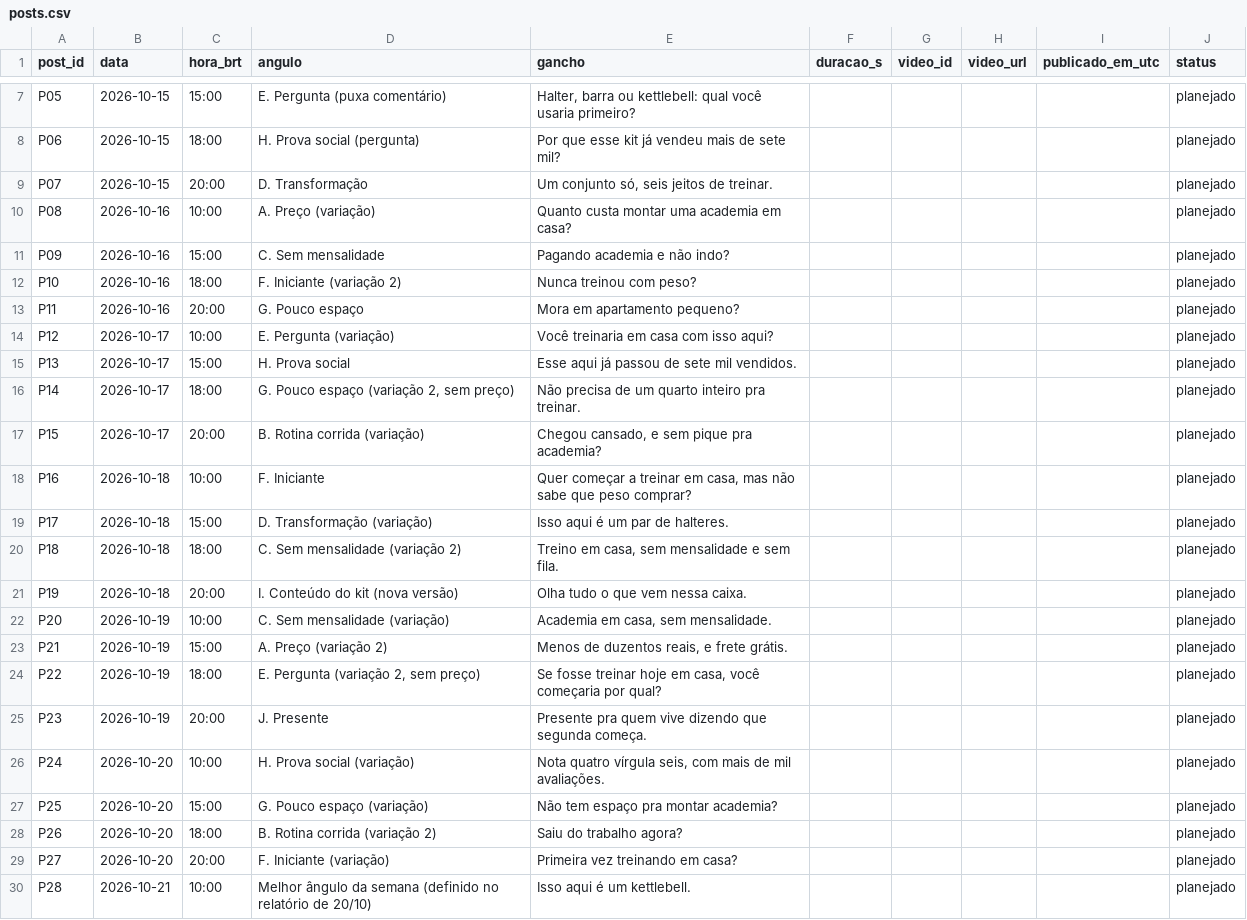
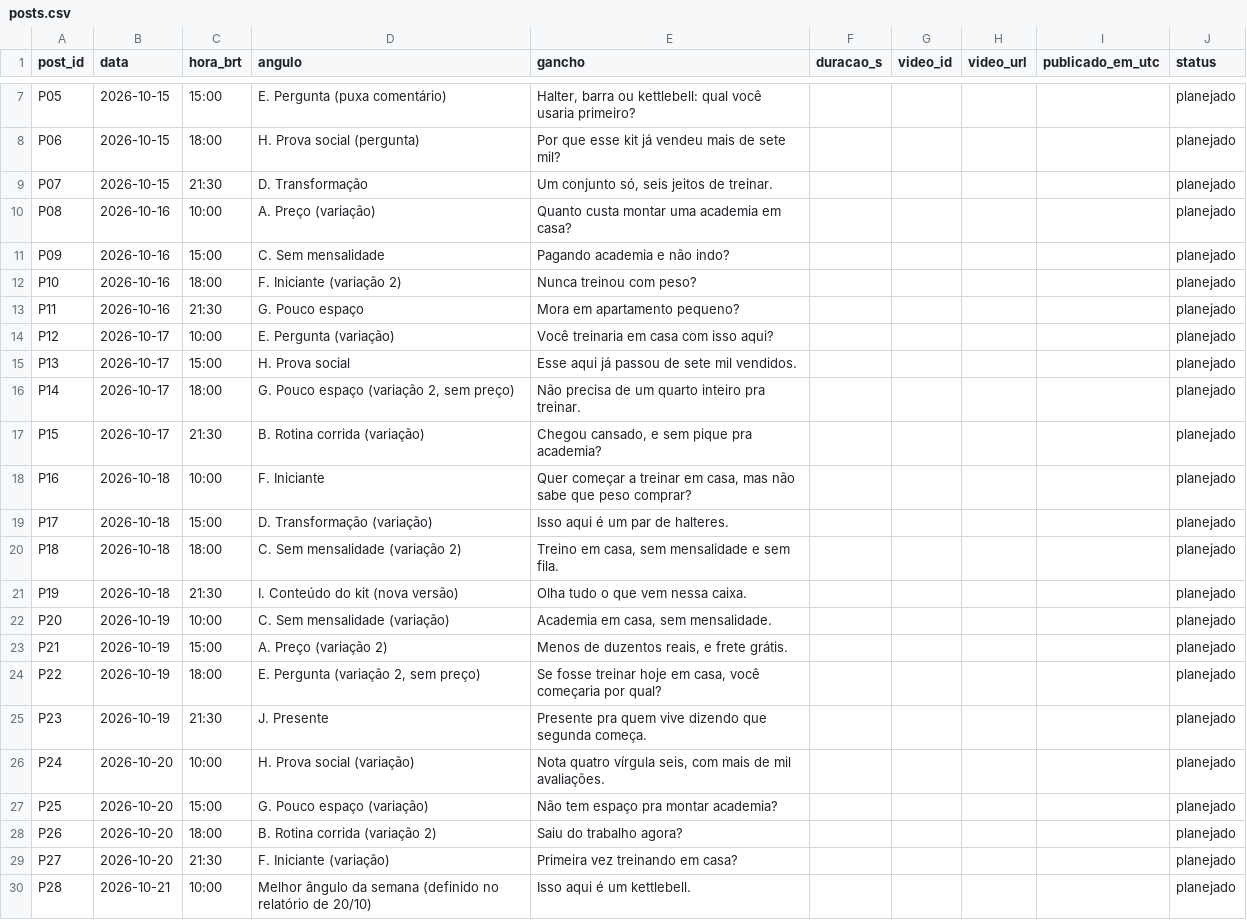
Before and after one commit to lucas-mais-cedo/tiktok-shop, a CSV file: metricas/posts.csv, drawn as a sheet; only a part is shown, gaps mark what is left out.

```diff
--- a/metricas/posts.csv
+++ b/metricas/posts.csv
@@ -8,3 +8,3 @@ P05,2026-10-15,15:00,E. Pergunta (puxa comentário),"Halter, barra ou kettlebell
 P06,2026-10-15,18:00,H. Prova social (pergunta),Por que esse kit já vendeu mais de sete mil?,,,,,planejado
-P07,2026-10-15,20:00,D. Transformação,"Um conjunto só, seis jeitos de treinar.",,,,,planejado
+P07,2026-10-15,21:30,D. Transformação,"Um conjunto só, seis jeitos de treinar.",,,,,planejado
 P08,2026-10-16,10:00,A. Preço (variação),Quanto custa montar uma academia em casa?,,,,,planejado
@@ -12,3 +12,3 @@ P09,2026-10-16,15:00,C. Sem mensalidade,Pagando academia e não indo?,,,,,planej
 P10,2026-10-16,18:00,F. Iniciante (variação 2),Nunca treinou com peso?,,,,,planejado
-P11,2026-10-16,20:00,G. Pouco espaço,Mora em apartamento pequeno?,,,,,planejado
+P11,2026-10-16,21:30,G. Pouco espaço,Mora em apartamento pequeno?,,,,,planejado
 P12,2026-10-17,10:00,E. Pergunta (variação),Você treinaria em casa com isso aqui?,,,,,planejado
@@ -16,3 +16,3 @@ P13,2026-10-17,15:00,H. Prova social,Esse aqui já passou de sete mil vendidos.,
 P14,2026-10-17,18:00,"G. Pouco espaço (variação 2, sem preço)",Não precisa de um quarto inteiro pra treinar.,,,,,planejado
-P15,2026-10-17,20:00,B. Rotina corrida (variação),"Chegou cansado, e sem pique pra academia?",,,,,planejado
+P15,2026-10-17,21:30,B. Rotina corrida (variação),"Chegou cansado, e sem pique pra academia?",,,,,planejado
 P16,2026-10-18,10:00,F. Iniciante,"Quer começar a treinar em casa, mas não sabe que peso comprar?",,,,,planejado
@@ -20,3 +20,3 @@ P17,2026-10-18,15:00,D. Transformação (variação),Isso aqui é um par de halt
 P18,2026-10-18,18:00,C. Sem mensalidade (variação 2),"Treino em casa, sem mensalidade e sem fila.",,,,,planejado
-P19,2026-10-18,20:00,I. Conteúdo do kit (nova versão),Olha tudo o que vem nessa caixa.,,,,,planejado
+P19,2026-10-18,21:30,I. Conteúdo do kit (nova versão),Olha tudo o que vem nessa caixa.,,,,,planejado
 P20,2026-10-19,10:00,C. Sem mensalidade (variação),"Academia em casa, sem mensalidade.",,,,,planejado
@@ -24,3 +24,3 @@ P21,2026-10-19,15:00,A. Preço (variação 2),"Menos de duzentos reais, e frete
 P22,2026-10-19,18:00,"E. Pergunta (variação 2, sem preço)","Se fosse treinar hoje em casa, você começaria por qual?",,,,,planejado
-P23,2026-10-19,20:00,J. Presente,Presente pra quem vive dizendo que segunda começa.,,,,,planejado
+P23,2026-10-19,21:30,J. Presente,Presente pra quem vive dizendo que segunda começa.,,,,,planejado
 P24,2026-10-20,10:00,H. Prova social (variação),"Nota quatro vírgula seis, com mais de mil avaliações.",,,,,planejado
@@ -28,3 +28,3 @@ P25,2026-10-20,15:00,G. Pouco espaço (variação),Não tem espaço pra montar a
 P26,2026-10-20,18:00,B. Rotina corrida (variação 2),Saiu do trabalho agora?,,,,,planejado
-P27,2026-10-20,20:00,F. Iniciante (variação),Primeira vez treinando em casa?,,,,,planejado
+P27,2026-10-20,21:30,F. Iniciante (variação),Primeira vez treinando em casa?,,,,,planejado
 P28,2026-10-21,10:00,Melhor ângulo da semana (definido no relatório de 20/10),Isso aqui é um kettlebell.,,,,,planejado
```
Also changed, not shown: 5 other files.
